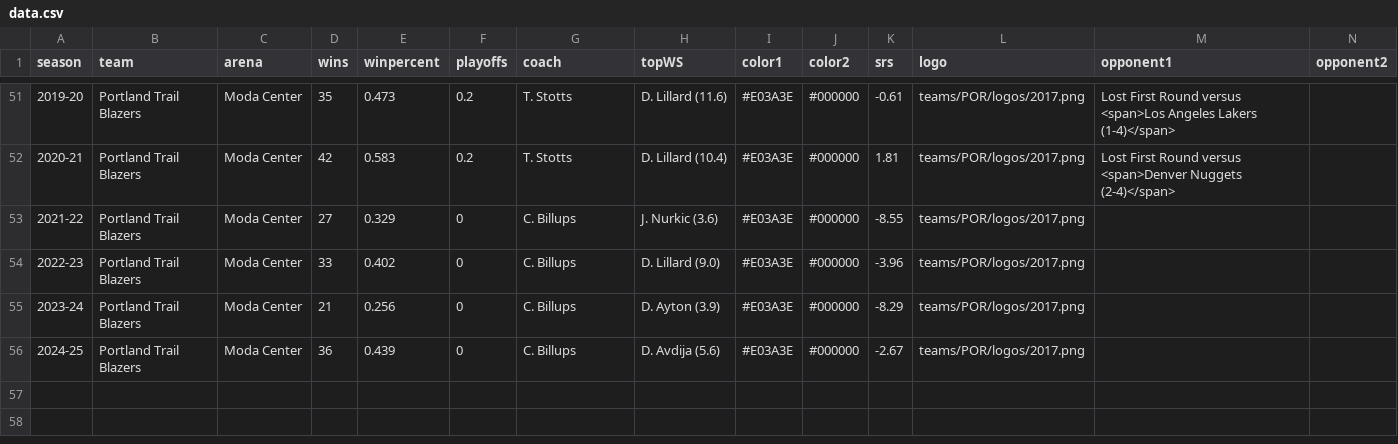
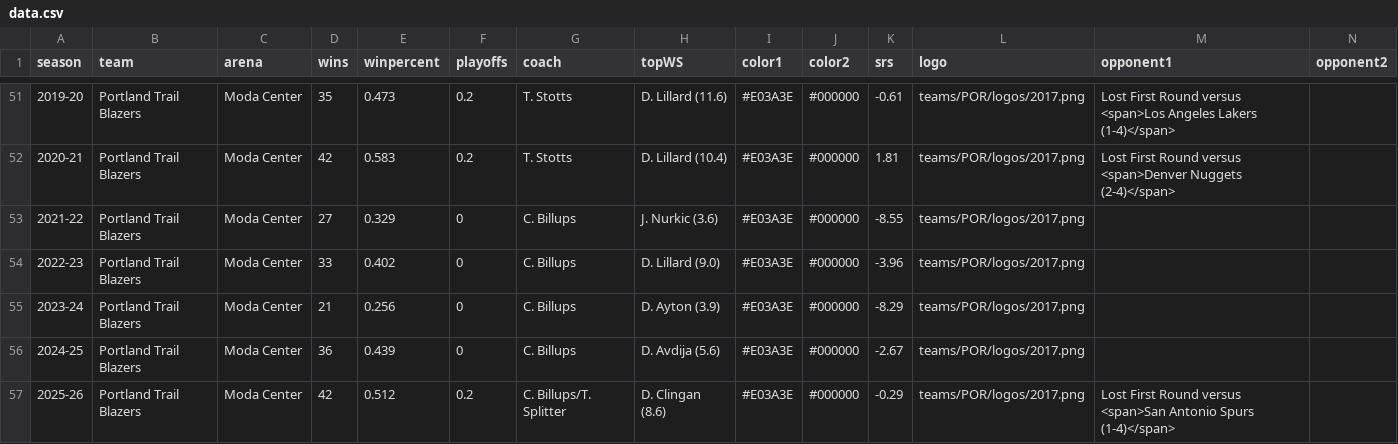
Before and after one commit to zacariias/nbahistory, a CSV file: teams/POR/data.csv, drawn as a sheet; only a part is shown, gaps mark what is left out; rows hold the shown columns only; the diff names each change by its address in the sheet, - before the commit and + after, or states it on an @@ line.

Commit message:
Update data.csv

```diff
--- a/teams/POR/data.csv
+++ b/teams/POR/data.csv
+row 57: 2025-26 | Portland Trail Blazers | Moda Center | 42 | 0.512 | 0.2 | C. Billups/T. Splitter | D. Clingan (8.6) | #E03A3E | #000000 | -0.29 | teams/POR/logos/2017.png | Lost First Round versus <span>San Antonio Spurs (1-4)</span>
```
